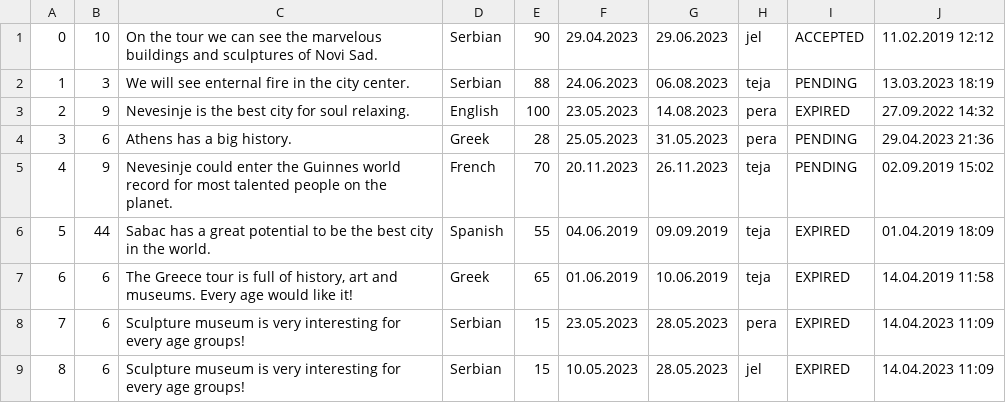
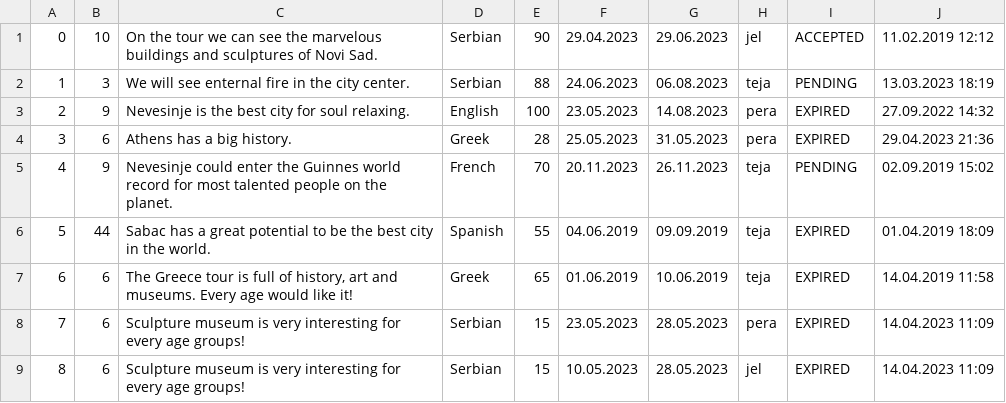
Before and after one commit to KornelijeKiso/DreamTeam, a CSV file: ProjectTourism/ProjectTourism/References/tourRequests.csv, drawn as a sheet.

```diff
--- a/ProjectTourism/ProjectTourism/References/tourRequests.csv
+++ b/ProjectTourism/ProjectTourism/References/tourRequests.csv
@@ -3,3 +3,3 @@
 2|9|Nevesinje is the best city for soul relaxing.|English|100|23.05.2023|14.08.2023|pera|EXPIRED|27.09.2022 14:32
-3|6|Athens has a big history.|Greek|28|25.05.2023|31.05.2023|pera|PENDING|29.04.2023 21:36
+3|6|Athens has a big history.|Greek|28|25.05.2023|31.05.2023|pera|EXPIRED|29.04.2023 21:36
 4|9|Nevesinje could enter the Guinnes world record for most talented people on the planet.|French|70|20.11.2023|26.11.2023|teja|PENDING|02.09.2019 15:02
```
Also changed, not shown: ProjectTourism/ProjectTourism/References/appointments.csv, 16 other files.
